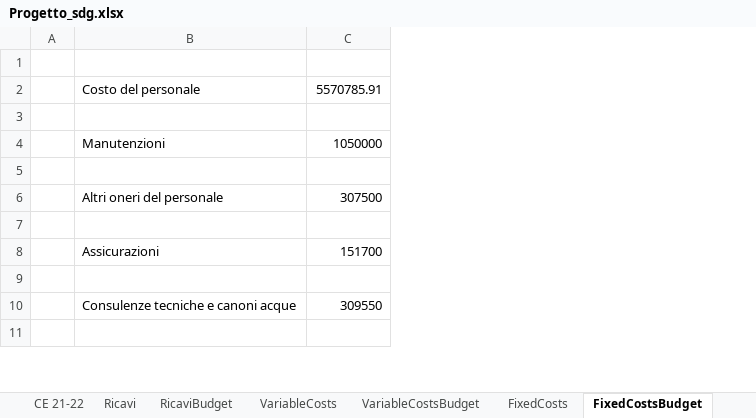
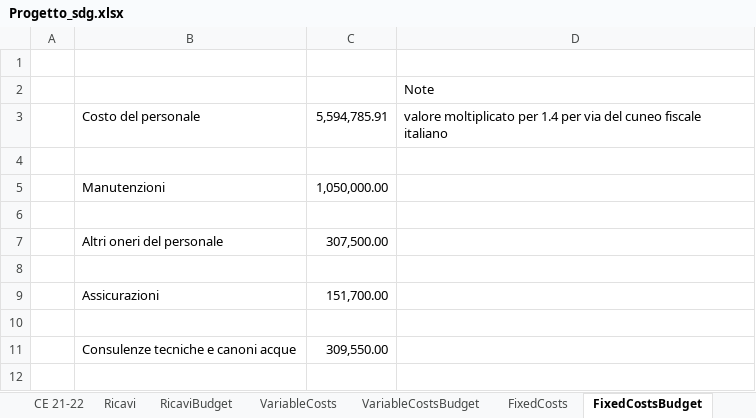
Before and after one commit to Algeri4/script-analisi-scostamenti, an Excel workbook: Progetto_sdg.xlsx, sheet FixedCostsBudget, drawn as a sheet; only a part is shown; values as stored, in another font and other column widths than the file's, no borders; removed rows and columns are numbered as before the commit, all else as after; the diff names each change by its address in the sheet, - before the commit and + after, or states it on an @@ line.

```diff
--- a/Progetto_sdg.xlsx (sheet FixedCostsBudget)
+++ b/Progetto_sdg.xlsx (sheet FixedCostsBudget)
-column C, rows 2-10: 5570785.91 |  | 1050000 |  | 307500 |  | 151700 |  | 309550
+column C, rows 3-11: 5,594,785.91 |  | 1,050,000.00 |  | 307,500.00 |  | 151,700.00 |  | 309,550.00
+column D, rows 2-3: Note | valore moltiplicato per 1.4 per via del cuneo fiscale italiano
+row 1: (empty)
```
Also changed, not shown: sheet RicaviBudget, sheet VariableCostsBudget, other sheet tabs, formulas that keep their value.
